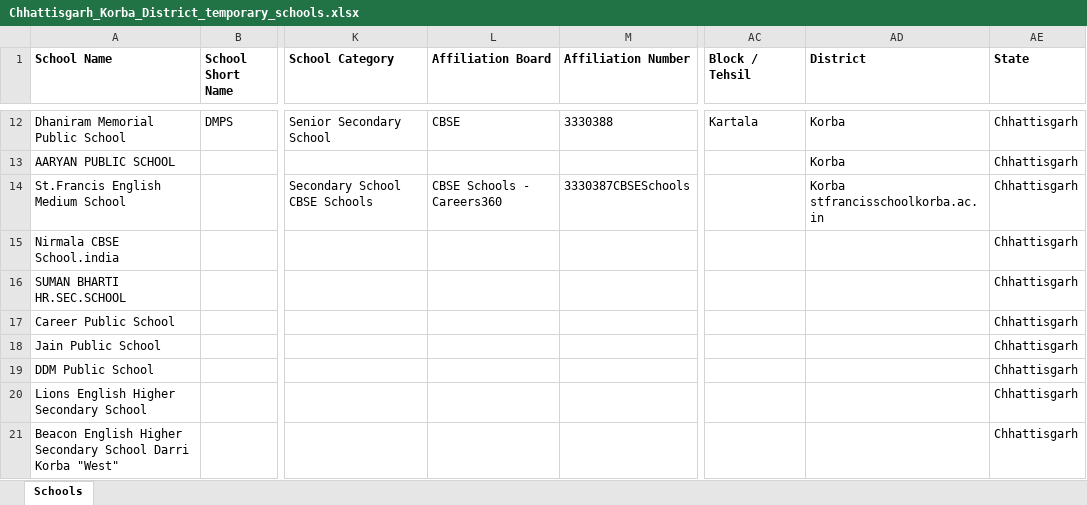
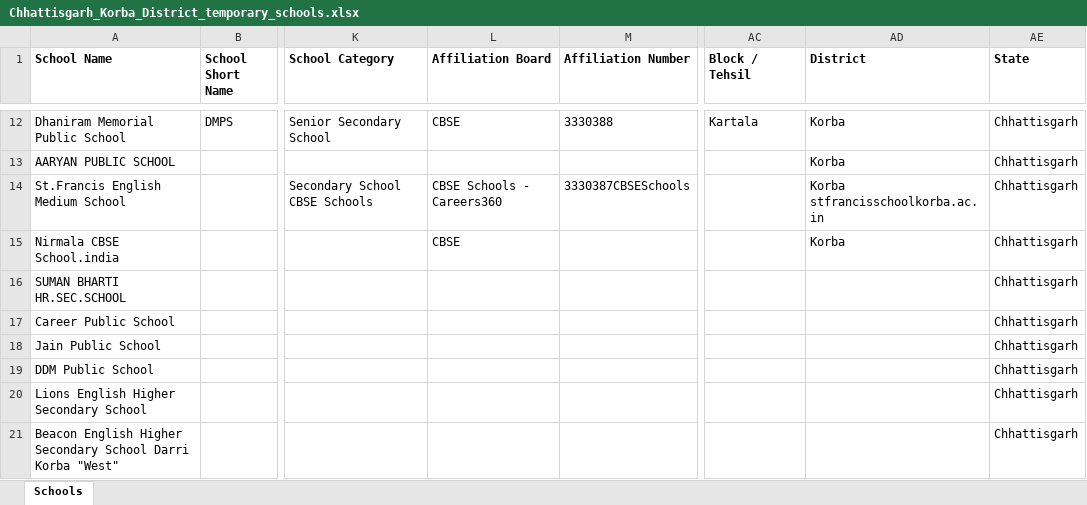
Before and after one commit to anandsagar6/School_Data_Scraper, an Excel workbook: Temp_Data/Chhattisgarh_Korba_District_temporary_schools.xlsx, sheet Schools, drawn as a sheet; only a part is shown, gaps mark what is left out; values as stored, in another font and other column widths than the file's, no borders; the diff names each change by its address in the sheet, - before the commit and + after, or states it on an @@ line.

```diff
--- a/Temp_Data/Chhattisgarh_Korba_District_temporary_schools.xlsx (sheet Schools)
+++ b/Temp_Data/Chhattisgarh_Korba_District_temporary_schools.xlsx (sheet Schools)
-L15 (Affiliation Board): (empty)
+L15 (Affiliation Board): CBSE
-AD15 (District): (empty)
+AD15 (District): Korba
```
Also changed, not shown: Excel_Data/current_data.xlsx, Excel_Data/master_data.xlsx, 1 other file.
